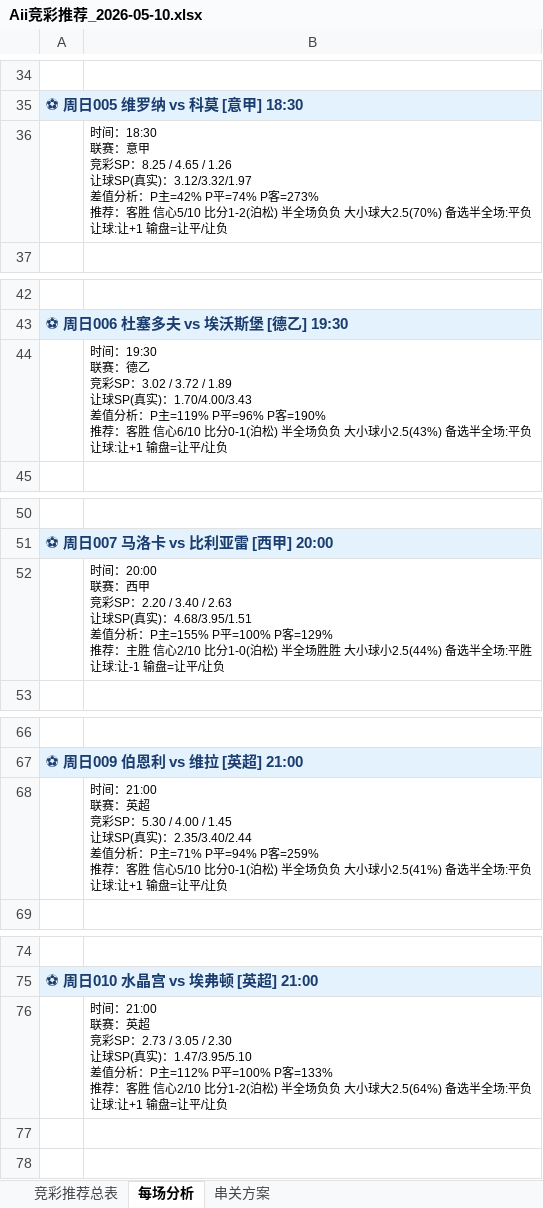
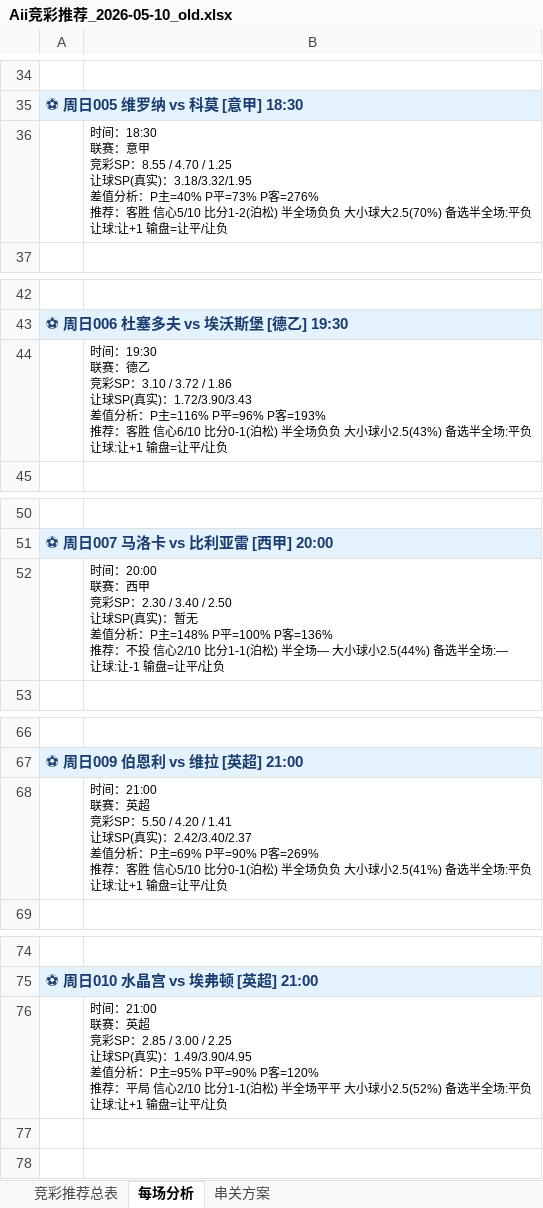
Before and after one commit to yanguanghan0821-sys/321, an Excel workbook: Aii竞彩推荐_2026-05-10_old.xlsx (was Aii竞彩推荐_2026-05-10.xlsx), sheet 每场分析, drawn as a sheet; only a part is shown, gaps mark what is left out; values as stored, in another font and other column widths than the file's, no borders; ↵ is a line break in a cell; the diff covers the shown part only; the diff names each change by its address in the sheet, - before the commit and + after, or states it on an @@ line.

```diff
--- a/Aii竞彩推荐_2026-05-10.xlsx (sheet 每场分析)
+++ b/Aii竞彩推荐_2026-05-10_old.xlsx (sheet 每场分析)
-B36: …竞彩SP：8.25 / 4.65 / 1.26 ↵ 让球SP(真实)：3.12/3.32/1.97 ↵ 差值分析：P主=42% P平=74% P客=273% ↵ 推荐：客…
+B36: …竞彩SP：8.55 / 4.70 / 1.25 ↵ 让球SP(真实)：3.18/3.32/1.95 ↵ 差值分析：P主=40% P平=73% P客=276% ↵ 推荐：客…
-B44: …竞彩SP：3.02 / 3.72 / 1.89 ↵ 让球SP(真实)：1.70/4.00/3.43 ↵ 差值分析：P主=119% P平=96% P客=190% ↵ 推荐：客…
+B44: …竞彩SP：3.10 / 3.72 / 1.86 ↵ 让球SP(真实)：1.72/3.90/3.43 ↵ 差值分析：P主=116% P平=96% P客=193% ↵ 推荐：客…
-B52: …竞彩SP：2.20 / 3.40 / 2.63 ↵ 让球SP(真实)：4.68/3.95/1.51 ↵ 差值分析：P主=155% P平=100% P客=129% ↵ 推荐：主胜 信心2/10 比分1-0(泊松) 半全场胜胜 大小球小2.5(44%) 备选半全场:平胜 ↵ 让球:让…
+B52: …竞彩SP：2.30 / 3.40 / 2.50 ↵ 让球SP(真实)：暂无 ↵ 差值分析：P主=148% P平=100% P客=136% ↵ 推荐：不投 信心2/10 比分1-1(泊松) 半全场— 大小球小2.5(44%) 备选半全场:— ↵ 让球:让…
-B68: …竞彩SP：5.30 / 4.00 / 1.45 ↵ 让球SP(真实)：2.35/3.40/2.44 ↵ 差值分析：P主=71% P平=94% P客=259% ↵ 推荐：客…
+B68: …竞彩SP：5.50 / 4.20 / 1.41 ↵ 让球SP(真实)：2.42/3.40/2.37 ↵ 差值分析：P主=69% P平=90% P客=269% ↵ 推荐：客…
-B76: …竞彩SP：2.73 / 3.05 / 2.30 ↵ 让球SP(真实)：1.47/3.95/5.10 ↵ 差值分析：P主=112% P平=100% P客=133% ↵ 推荐：客胜 信心2/10 比分1-2(泊松) 半全场负负 大小球大2.5(64%) 备选半全…
+B76: …竞彩SP：2.85 / 3.00 / 2.25 ↵ 让球SP(真实)：1.49/3.90/4.95 ↵ 差值分析：P主=95% P平=90% P客=120% ↵ 推荐：平局 信心2/10 比分1-1(泊松) 半全场平平 大小球小2.5(52%) 备选半全…
```
Also changed, not shown: 11 edited cells elsewhere in this sheet, sheet 竞彩推荐总表, sheet 串关方案, Aii竞彩数据总表.xlsx.
